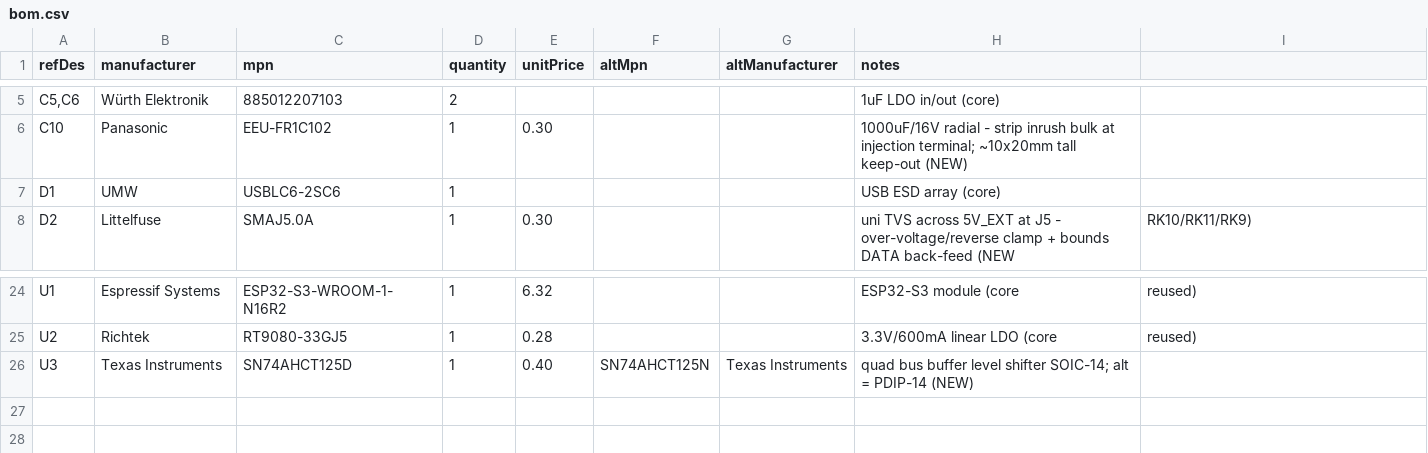
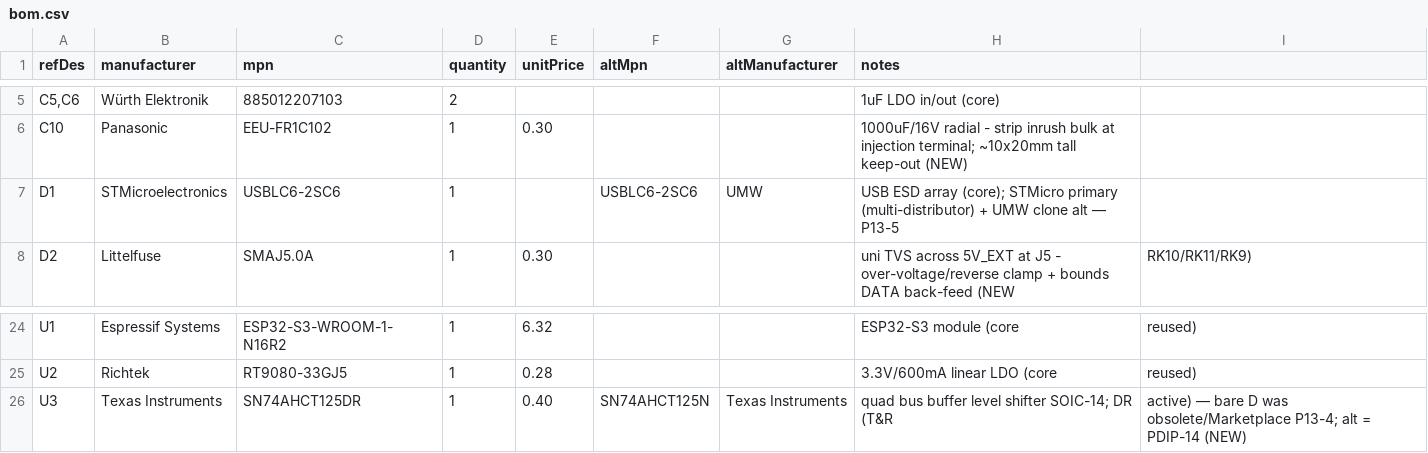
Before and after one commit to Otd-llc/otd-academy, a CSV file: docs/boards/l1-03-ws2812-node/bom.csv, drawn as a sheet; only a part is shown, gaps mark what is left out; the diff names each change by its address in the sheet, - before the commit and + after, or states it on an @@ line.

```diff
--- a/docs/boards/l1-03-ws2812-node/bom.csv
+++ b/docs/boards/l1-03-ws2812-node/bom.csv
-B7 (manufacturer): UMW
+B7 (manufacturer): STMicroelectronics
-F7 (altMpn): (empty)
+F7 (altMpn): USBLC6-2SC6
-G7 (altManufacturer): (empty)
+G7 (altManufacturer): UMW
-H7 (notes): …ESD array (core)
+H7 (notes): …ESD array (core); STMicro primary (multi-distributor) + UMW clone alt — P13-5
-C26 (mpn): SN74AHCT125D
+C26 (mpn): SN74AHCT125DR
-H26 (notes): …shifter SOIC-14; alt = PDIP-14 (NEW)
+H26 (notes): …shifter SOIC-14; DR (T&R
-I26: (empty)
+I26: active) — bare D was obsolete/Marketplace P13-4; alt = PDIP-14 (NEW)
```
Also changed, not shown: docs/reference-designs/l1-01-wroom-breakout/BOM.csv, 4 other files.
